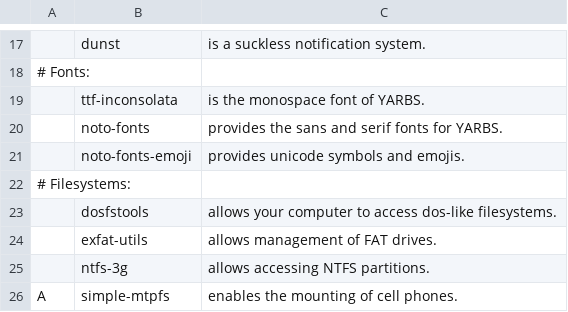
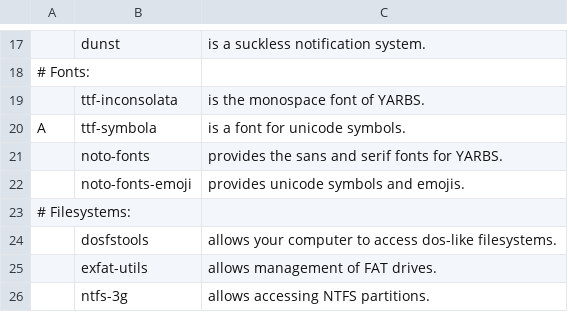
Before and after one commit to ispanos/anergos, a CSV file: progs.csv, drawn as a sheet; only a part is shown, gaps mark what is left out; the shorter side is filled out with more unchanged rows; the diff names each change by its address in the sheet, - before the commit and + after, or states it on an @@ line.

Commit message:
Update progs.csv

```diff
--- a/progs.csv
+++ b/progs.csv
+row 20: A | ttf-symbola | is a font for unicode symbols.
```
